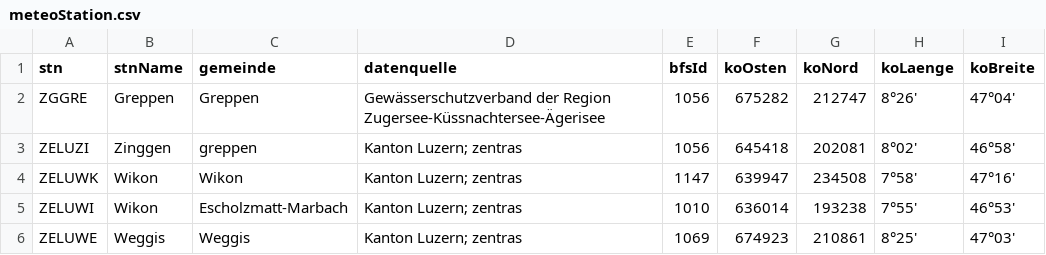
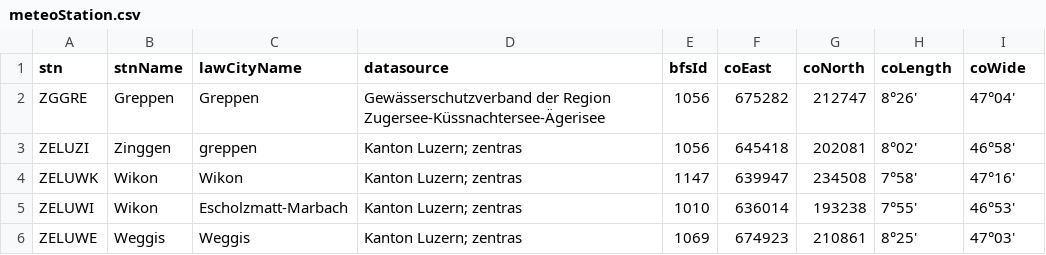
Before and after one commit to 7Horizon/BINA-CaseStudy, a CSV file: DATA/meteo/meteoStation.csv, drawn as a sheet; only a part is shown.

Commit message:
Datenbank Meteo Tabellen hinzugefügt und erste Daten implementiert

```diff
--- a/DATA/meteo/meteoStation.csv
+++ b/DATA/meteo/meteoStation.csv
@@ -1,2 +1,2 @@
-stn;stnName;gemeinde;datenquelle;bfsId;koOsten;koNord;koLaenge;koBreite
+stn;stnName;lawCityName;datasource;bfsId;coEast;coNorth;coLength;coWide
 ZGGRE;Greppen;Greppen;Gewässerschutzverband der Region Zugersee-Küssnachtersee-Ägerisee;1056;675282;212747;8°26';47°04'
```
Also changed, not shown: 2 other files.
